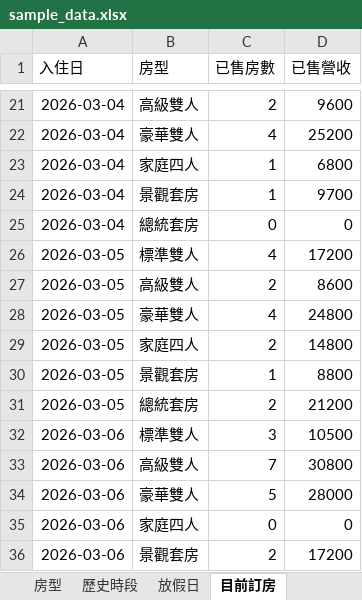
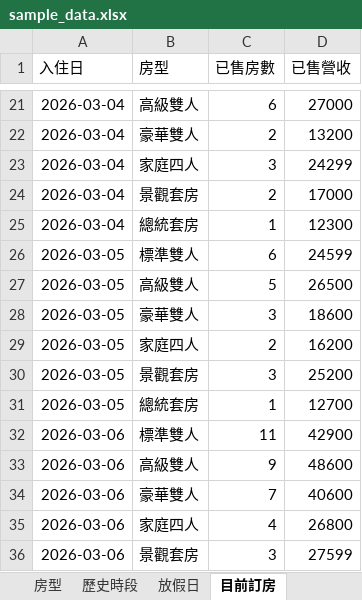
Before and after one commit to yan9914/weiwei520, an Excel workbook: sample_data.xlsx, sheet 目前訂房, drawn as a sheet; only a part is shown, gaps mark what is left out; values as stored, in another font and other column widths than the file's, no borders; the diff covers the shown part only; the diff names each change by its address in the sheet, - before the commit and + after, or states it on an @@ line.

```diff
--- a/sample_data.xlsx (sheet 目前訂房)
+++ b/sample_data.xlsx (sheet 目前訂房)
-C21 (已售房數): 2
+C21 (已售房數): 6
-D21 (已售營收): 9600
+D21 (已售營收): 27000
-C22 (已售房數): 4
+C22 (已售房數): 2
-D22 (已售營收): 25200
+D22 (已售營收): 13200
-C23 (已售房數): 1
+C23 (已售房數): 3
-D23 (已售營收): 6800
+D23 (已售營收): 24299
-C24 (已售房數): 1
+C24 (已售房數): 2
-D24 (已售營收): 9700
+D24 (已售營收): 17000
-C25 (已售房數): 0
+C25 (已售房數): 1
-D25 (已售營收): 0
+D25 (已售營收): 12300
-C26 (已售房數): 4
+C26 (已售房數): 6
-D26 (已售營收): 17200
+D26 (已售營收): 24599
-C27 (已售房數): 2
+C27 (已售房數): 5
-D27 (已售營收): 8600
+D27 (已售營收): 26500
-C28 (已售房數): 4
+C28 (已售房數): 3
-D28 (已售營收): 24800
+D28 (已售營收): 18600
-D29 (已售營收): 14800
+D29 (已售營收): 16200
-C30 (已售房數): 1
+C30 (已售房數): 3
-D30 (已售營收): 8800
+D30 (已售營收): 25200
-C31 (已售房數): 2
+C31 (已售房數): 1
-D31 (已售營收): 21200
+D31 (已售營收): 12700
-C32 (已售房數): 3
+C32 (已售房數): 11
-D32 (已售營收): 10500
+D32 (已售營收): 42900
-C33 (已售房數): 7
+C33 (已售房數): 9
-D33 (已售營收): 30800
+D33 (已售營收): 48600
-C34 (已售房數): 5
+C34 (已售房數): 7
-D34 (已售營收): 28000
+D34 (已售營收): 40600
-C35 (已售房數): 0
+C35 (已售房數): 4
-D35 (已售營收): 0
+D35 (已售營收): 26800
-C36 (已售房數): 2
+C36 (已售房數): 3
-D36 (已售營收): 17200
+D36 (已售營收): 27599
```
Also changed, not shown: 6 added rows, 6 removed rows and 253 edited cells elsewhere in this sheet, sheet 歷史時段, 4 other files.
